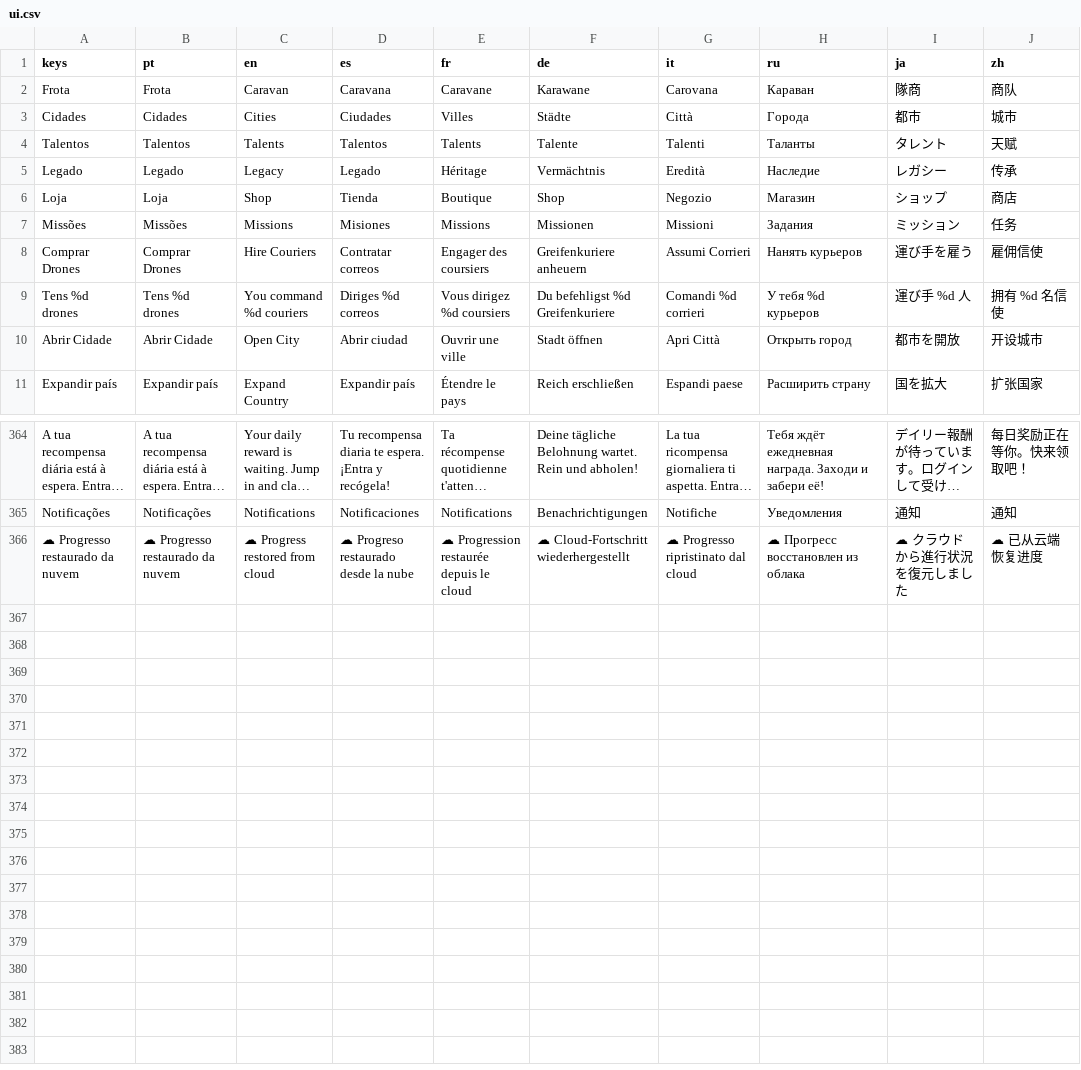
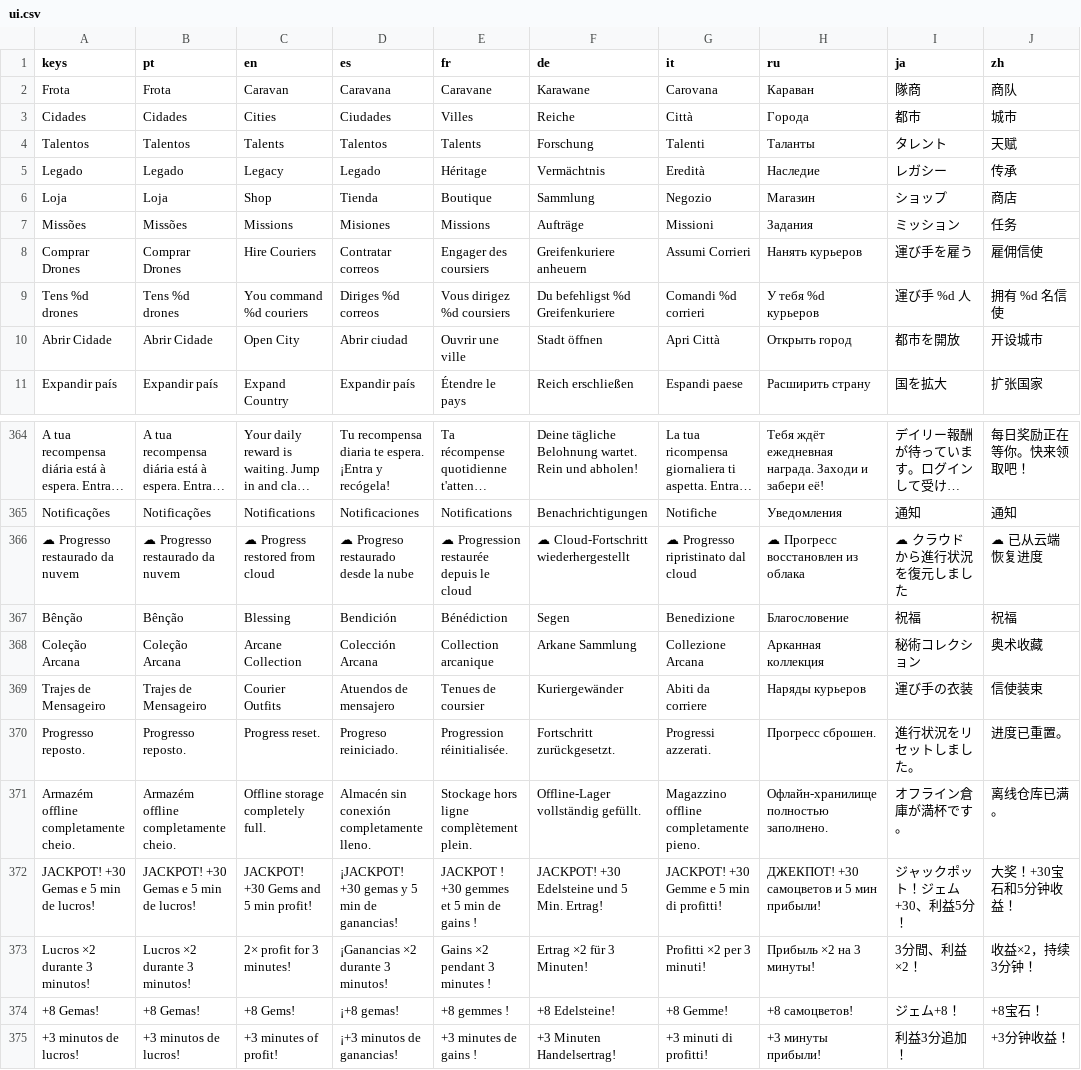
Before and after one commit to phallas91/fantasy-tycoon, a CSV file: arcane-trade-empire-v0.6-premium-clean/translations/ui.csv, drawn as a sheet; only a part is shown, gaps mark what is left out; long unchanged cells end in …; the diff names each change by its address in the sheet, - before the commit and + after, or states it on an @@ line.

Commit message:
Complete live premium localization pass

```diff
--- a/arcane-trade-empire-v0.6-premium-clean/translations/ui.csv
+++ b/arcane-trade-empire-v0.6-premium-clean/translations/ui.csv
-F3 (de): Städte
+F3 (de): Reiche
-F4 (de): Talente
+F4 (de): Forschung
-F6 (de): Shop
+F6 (de): Sammlung
-F7 (de): Missionen
+F7 (de): Aufträge
+row 367: Bênção | Bênção | Blessing | Bendición | Bénédiction | Segen | Benedizione | Благословение | 祝福 | 祝福
+row 368: Coleção Arcana | Coleção Arcana | Arcane Collection | Colección Arcana | Collection arcanique | Arkane Sammlung | Collezione Arcana | Арканная коллекция | 秘術コレクション | 奥术收藏
+row 369: Trajes de Mensageiro | Trajes de Mensageiro | Courier Outfits | Atuendos de mensajero | Tenues de coursier | Kuriergewänder | Abiti da corriere | Наряды курьеров | 運び手の衣装 | 信使装束
+row 370: Progresso reposto. | Progresso reposto. | Progress reset. | Progreso reiniciado. | Progression réinitialisée. | Fortschritt zurückgesetzt. | Progressi azzerati. | Прогресс сброшен. | 進行状況をリセットしました。 | 进度已重置。
+row 371: Armazém offline completamente cheio. | Armazém offline completamente cheio. | Offline storage completely full. | Almacén sin conexión completamente lleno. | Stockage hors ligne complètement plein. | Offline-Lager vollständig gefüllt. | Magazzino offline completamente pieno. | Офлайн-хранилище полностью заполнено. | オフライン倉庫が満杯です。 | 离线仓库已满。
+row 372: JACKPOT! +30 Gemas e 5 min de lucros! | JACKPOT! +30 Gemas e 5 min de lucros! | JACKPOT! +30 Gems and 5 min profit! | ¡JACKPOT! +30 gemas y 5 min de ganancias! | JACKPOT ! +30 gemmes et 5 min de gains ! | JACKPOT! +30 Edelsteine und 5 Min. Ertrag! | JACKPOT! +30 Gemme e 5 min di profitti! | ДЖЕКПОТ! +30 самоцветов и 5 мин прибыли! | ジャックポット！ジェム+30、利益5分！ | 大奖！+30宝石和5分钟收益！
+row 373: Lucros ×2 durante 3 minutos! | Lucros ×2 durante 3 minutos! | 2× profit for 3 minutes! | ¡Ganancias ×2 durante 3 minutos! | Gains ×2 pendant 3 minutes ! | Ertrag ×2 für 3 Minuten! | Profitti ×2 per 3 minuti! | Прибыль ×2 на 3 минуты! | 3分間、利益×2！ | 收益×2，持续3分钟！
+row 374: +8 Gemas! | +8 Gemas! | +8 Gems! | ¡+8 gemas! | +8 gemmes ! | +8 Edelsteine! | +8 Gemme! | +8 самоцветов! | ジェム+8！ | +8宝石！
+row 375: +3 minutos de lucros! | +3 minutos de lucros! | +3 minutes of profit! | ¡+3 minutos de ganancias! | +3 minutes de gains ! | +3 Minuten Handelsertrag! | +3 minuti di profitti! | +3 минуты прибыли! | 利益3分追加！ | +3分钟收益！
```
Also changed, not shown: 1 other file.
